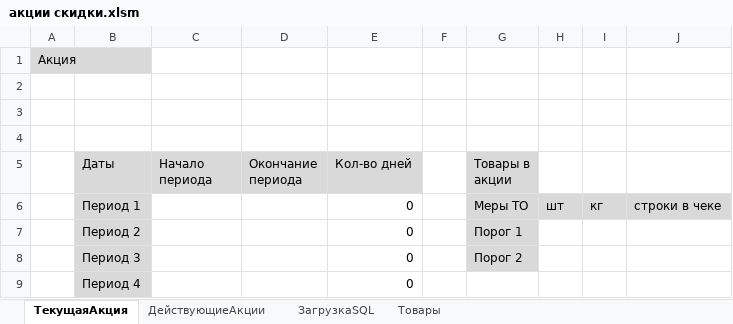
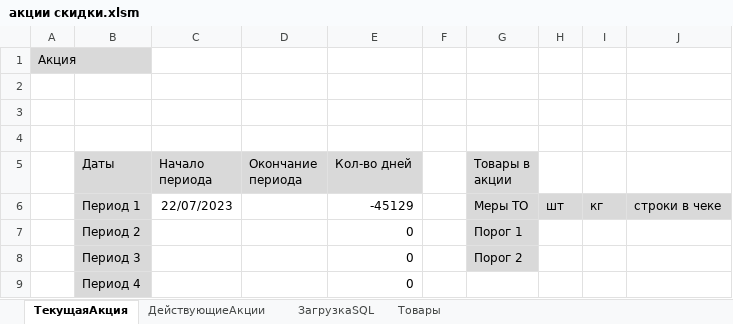
Before and after one commit to SunnyPixel/actions, an Excel workbook: акции скидки.xlsm, sheet ТекущаяАкция, drawn as a sheet; values as stored, in another font and other column widths than the file's, no borders; the diff names each change by its address in the sheet, - before the commit and + after, or states it on an @@ line.

Commit message:
Add files via upload
Добавление маски ввода даты

```diff
--- a/акции скидки.xlsm (sheet ТекущаяАкция)
+++ b/акции скидки.xlsm (sheet ТекущаяАкция)
-C6 (Начало периода): (empty)
+C6 (Начало периода): 22/07/2023
-E6 (Кол-во дней): 0
+E6 (Кол-во дней): -45129
```
